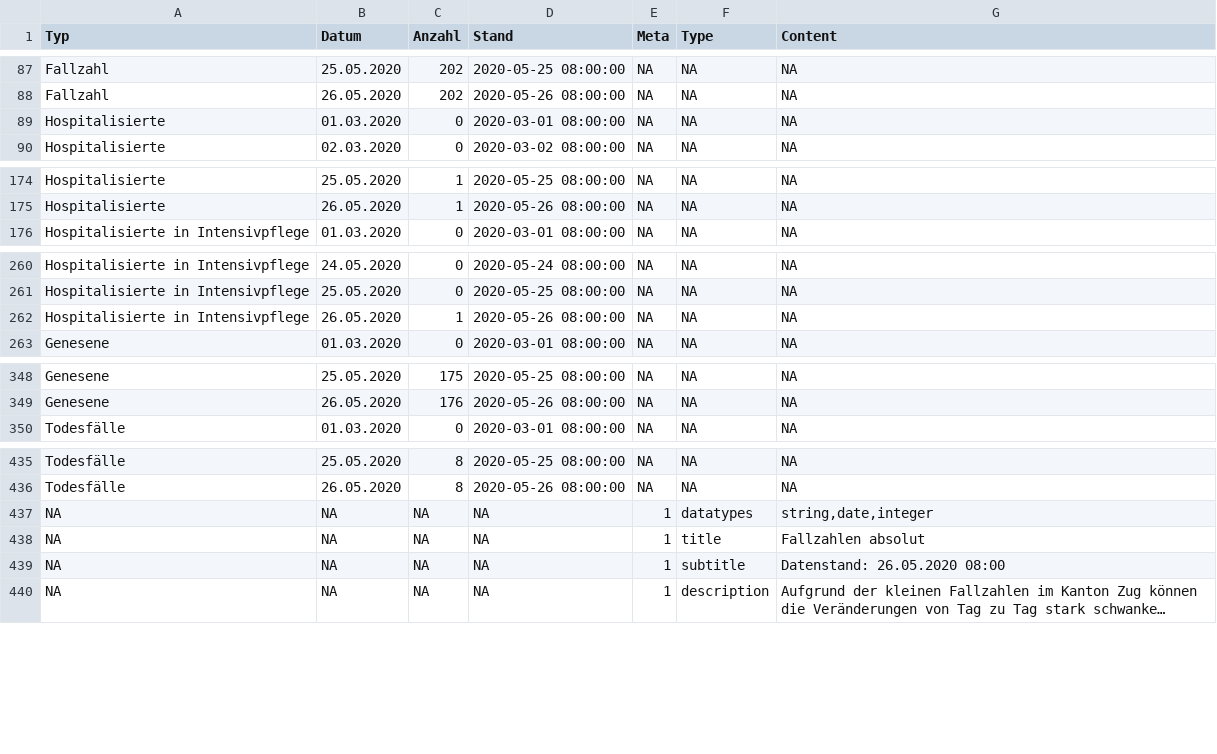
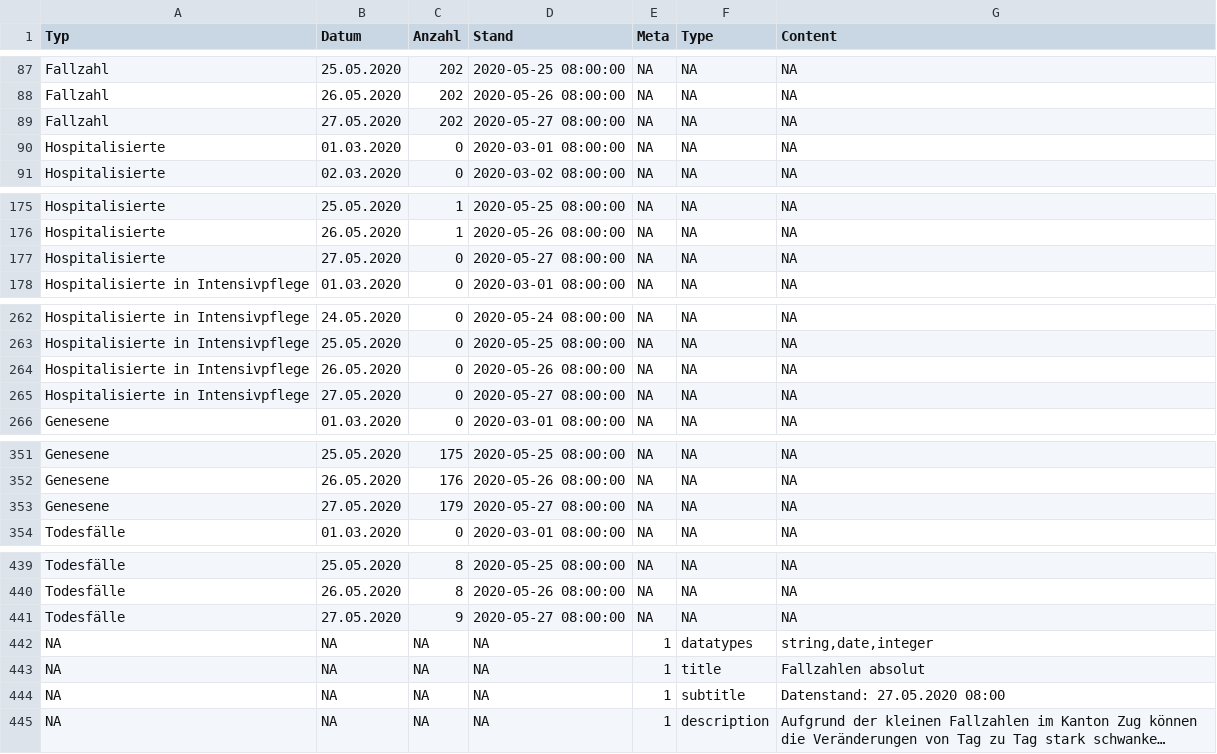
Before and after one commit to statzg/glibraries-stat-zug, a CSV file: daten/result-themen-14-03-01.csv, drawn as a sheet; only a part is shown, gaps mark what is left out; long unchanged cells end in …; addresses are those after the commit; the diff names each change by its address in the sheet, - before the commit and + after, or states it on an @@ line.

```diff
--- a/daten/result-themen-14-03-01.csv
+++ b/daten/result-themen-14-03-01.csv
+row 89: Fallzahl | 27.05.2020 | 202 | 2020-05-27 08:00:00 | NA | NA | NA
+row 177: Hospitalisierte | 27.05.2020 | 0 | 2020-05-27 08:00:00 | NA | NA | NA
-C264 (Anzahl): 1
+C264 (Anzahl): 0
+row 265: Hospitalisierte in Intensivpflege | 27.05.2020 | 0 | 2020-05-27 08:00:00 | NA | NA | NA
+row 353: Genesene | 27.05.2020 | 179 | 2020-05-27 08:00:00 | NA | NA | NA
+row 441: Todesfälle | 27.05.2020 | 9 | 2020-05-27 08:00:00 | NA | NA | NA
-G444 (Content): Datenstand: 26.05.2020 08:00
+G444 (Content): Datenstand: 27.05.2020 08:00
```
Also changed, not shown: daten/result-themen-14-03-02.csv, daten/result-themen-14-03-03.csv.
